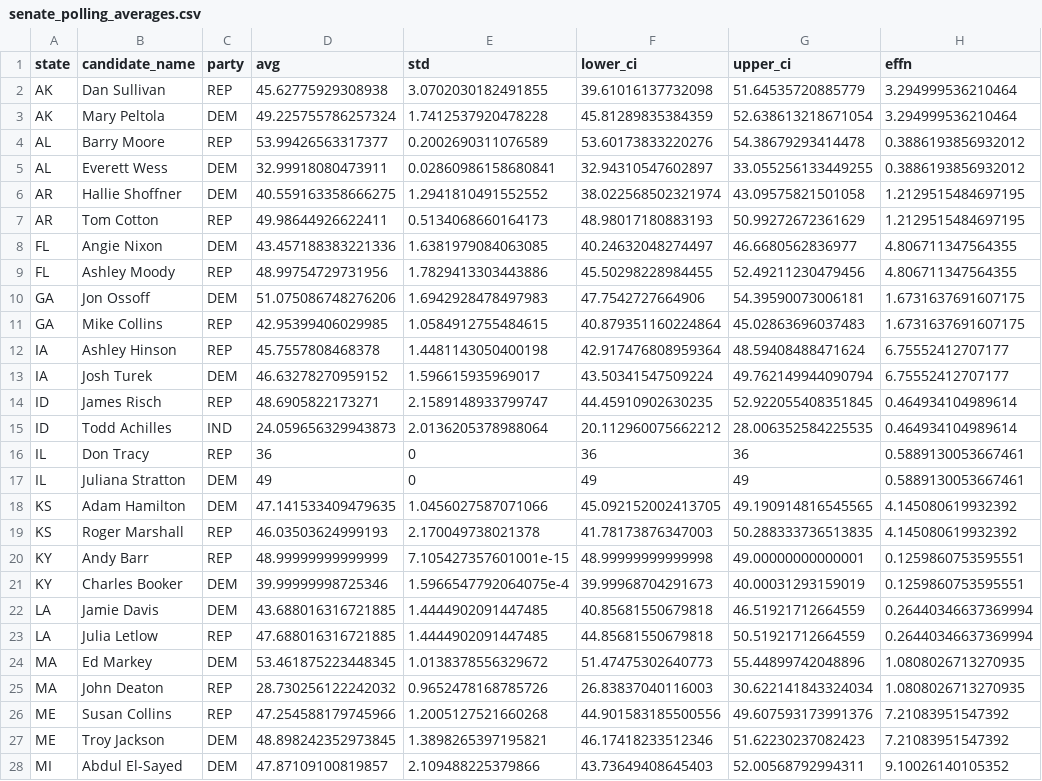
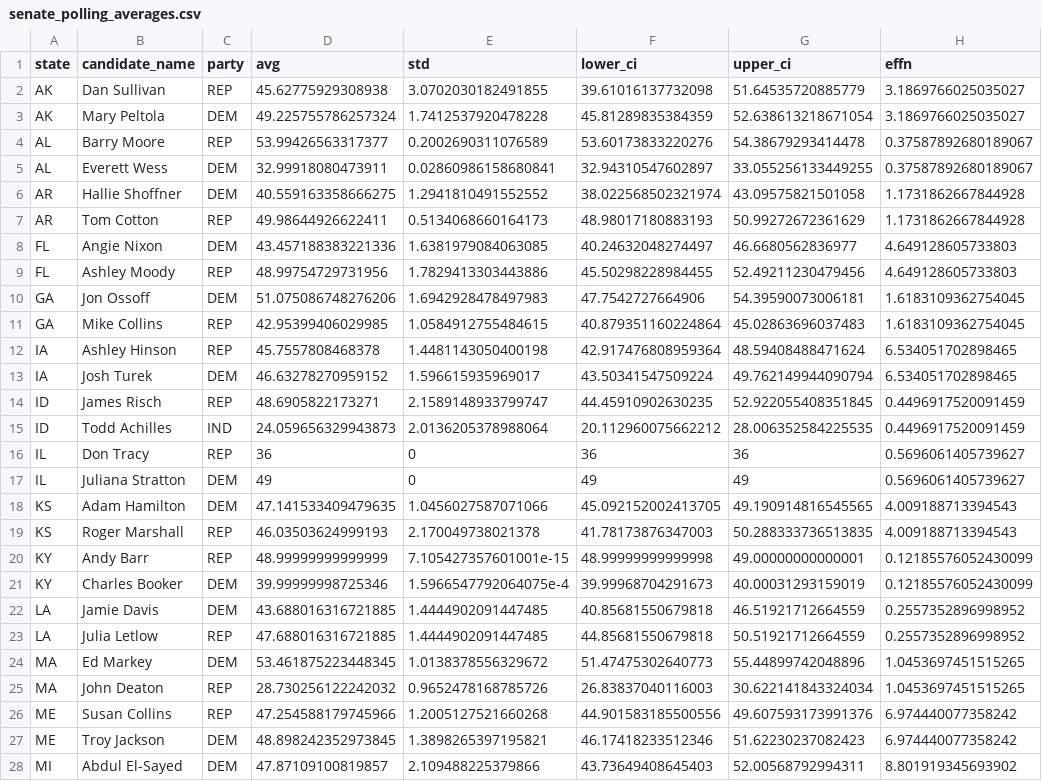
Before and after one commit to Hackquantumcpp/snoutcounter-midterms-2026-model, a CSV file: prediction/senate/transformed/senate_polling_averages.csv, drawn as a sheet; only a part is shown; the diff covers the shown part only; the diff names each change by its address in the sheet, - before the commit and + after, or states it on an @@ line.

```diff
--- a/prediction/senate/transformed/senate_polling_averages.csv
+++ b/prediction/senate/transformed/senate_polling_averages.csv
-H2:H3 (effn): 3.294999536210464
+H2:H3 (effn): 3.1869766025035027
-H4:H5 (effn): 0.3886193856932012
+H4:H5 (effn): 0.37587892680189067
-H6:H7 (effn): 1.2129515484697195
+H6:H7 (effn): 1.1731862667844928
-H8:H9 (effn): 4.806711347564355
+H8:H9 (effn): 4.649128605733803
-H10:H11 (effn): 1.6731637691607175
+H10:H11 (effn): 1.6183109362754045
-H12:H13 (effn): 6.75552412707177
+H12:H13 (effn): 6.534051702898465
-H14:H15 (effn): 0.464934104989614
+H14:H15 (effn): 0.4496917520091459
-H16:H17 (effn): 0.5889130053667461
+H16:H17 (effn): 0.5696061405739627
-H18:H19 (effn): 4.145080619932392
+H18:H19 (effn): 4.009188713394543
-H20:H21 (effn): 0.1259860753595551
+H20:H21 (effn): 0.12185576052430099
-H22:H23 (effn): 0.26440346637369994
+H22:H23 (effn): 0.2557352896998952
-H24:H25 (effn): 1.0808026713270935
+H24:H25 (effn): 1.0453697451515265
-H26:H27 (effn): 7.21083951547392
+H26:H27 (effn): 6.974440077358242
-H28 (effn): 9.10026140105352
+H28 (effn): 8.801919345693902
```
Also changed, not shown: 44 edited cells elsewhere in this file, prediction/senate/display_data/all_data.csv, prediction/senate/display_data/choropleth_display_data.csv, 19 other files.
